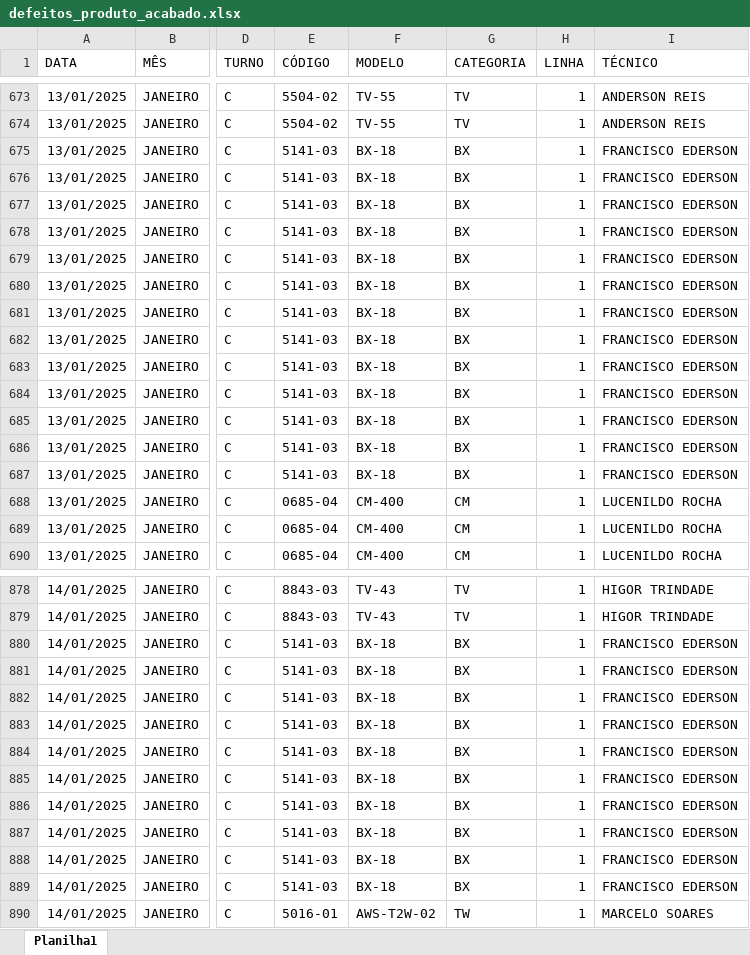
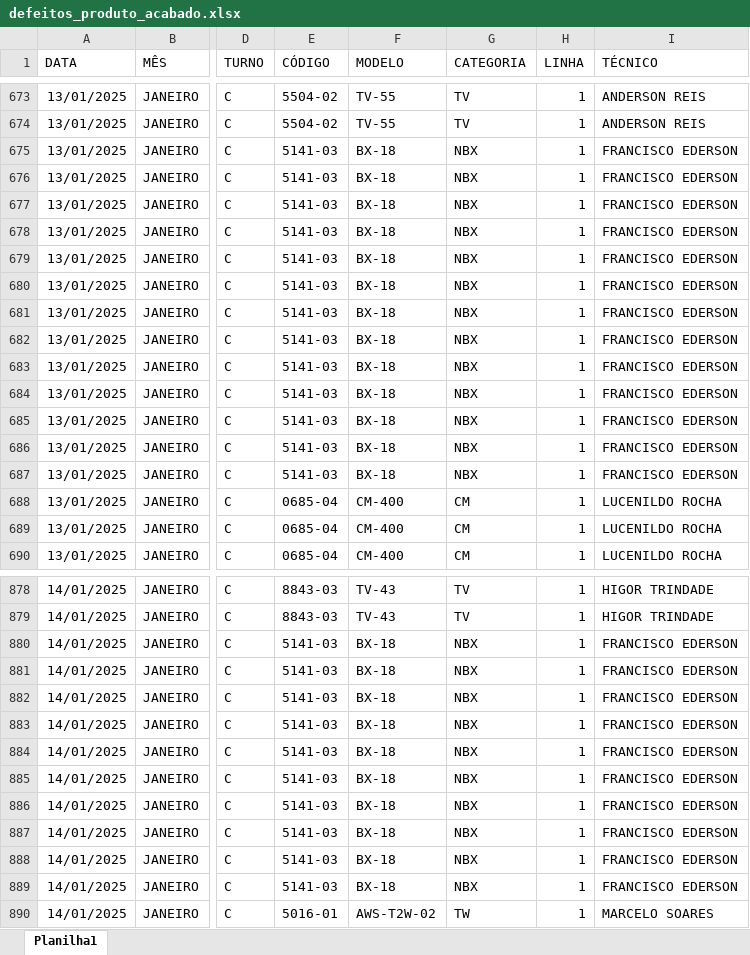
Before and after one commit to carlosdaniel003/sigma-q-v3, an Excel workbook: public/defeitos/defeitos_produto_acabado.xlsx, sheet Planilha1, drawn as a sheet; only a part is shown, gaps mark what is left out; values as stored, in another font and other column widths than the file's, no borders; charts and pictures not drawn; the diff covers the shown part only; the diff names each change by its address in the sheet, - before the commit and + after, or states it on an @@ line.

```diff
--- a/public/defeitos/defeitos_produto_acabado.xlsx (sheet Planilha1)
+++ b/public/defeitos/defeitos_produto_acabado.xlsx (sheet Planilha1)
-G675:G687 (CATEGORIA): BX
+G675:G687 (CATEGORIA): NBX
-G880:G889 (CATEGORIA): BX
+G880:G889 (CATEGORIA): NBX
```
Also changed, not shown: 276 edited cells elsewhere in this sheet, charts or pictures, app/development/catalogo/data/catalogo_modelos.xlsx, public/defeitos/defeitos_lcm.xlsx, 51 other files.
